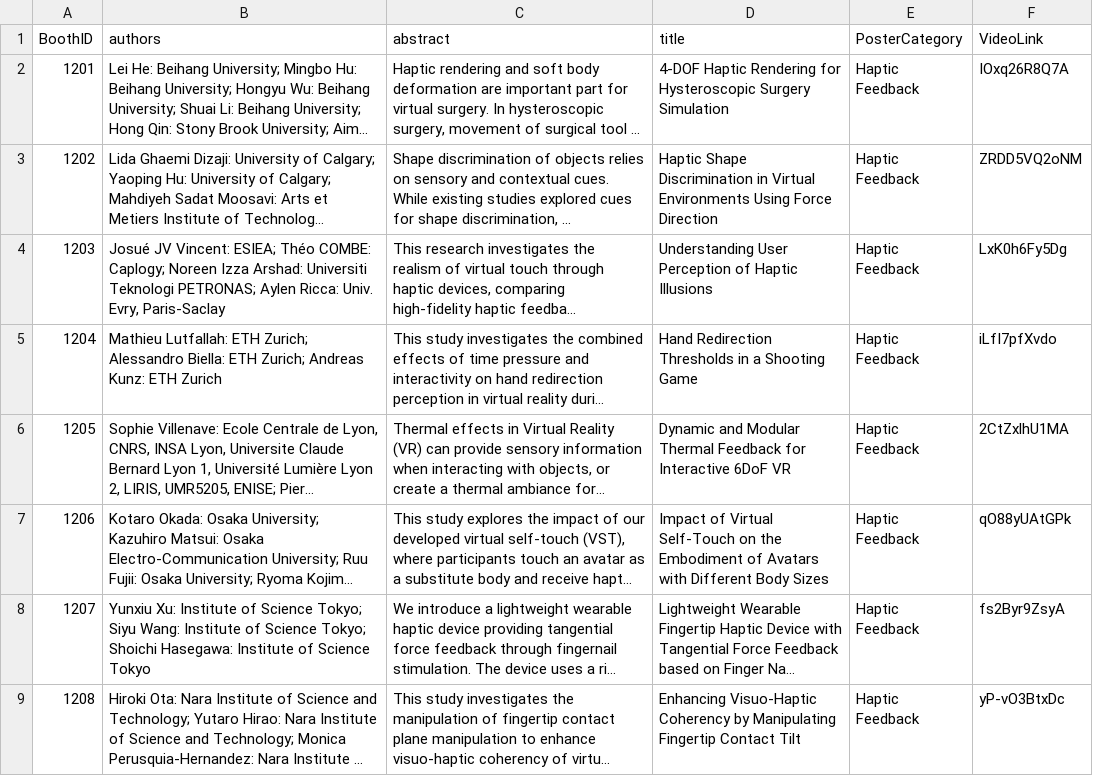
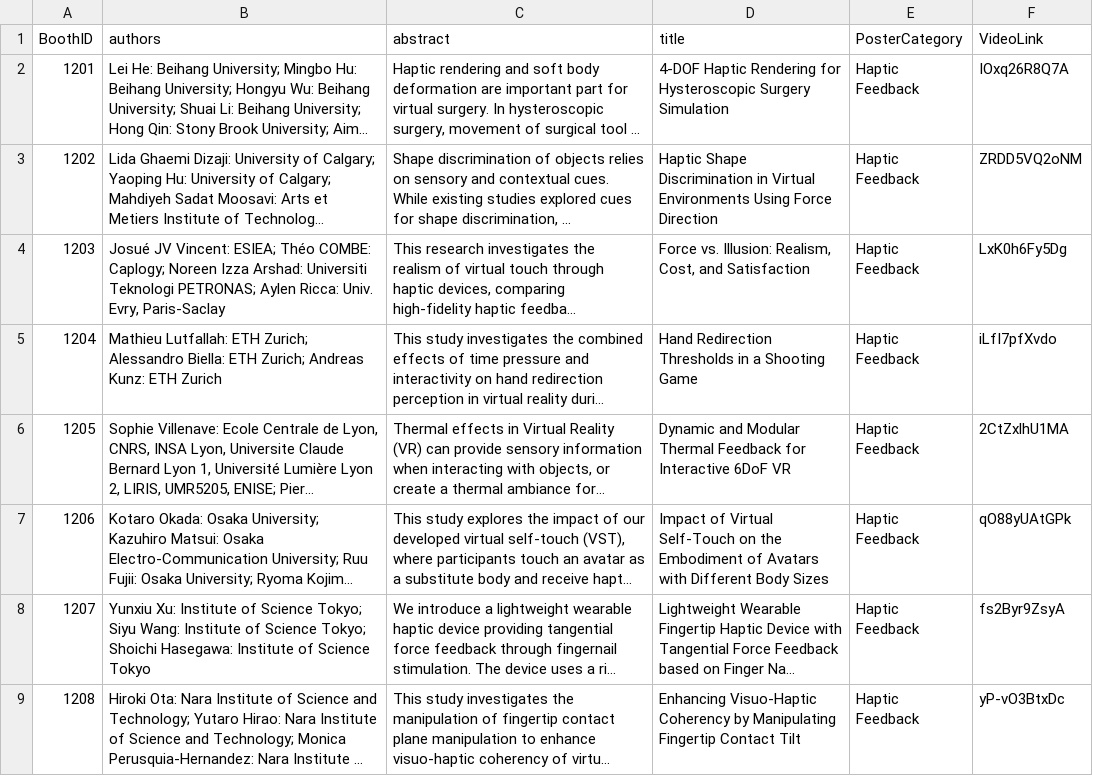
Before and after one commit to ieeevr/2027, a CSV file: _data/postersWednesday.csv, drawn as a sheet; only a part is shown; long unchanged cells end in …; the diff names each change by its address in the sheet, - before the commit and + after, or states it on an @@ line.

Commit message:
Update postersWednesday.csv

```diff
--- a/_data/postersWednesday.csv
+++ b/_data/postersWednesday.csv
-D4 (title): Understanding User Perception of Haptic Illusions
+D4 (title): Force vs. Illusion: Realism, Cost, and Satisfaction
```
